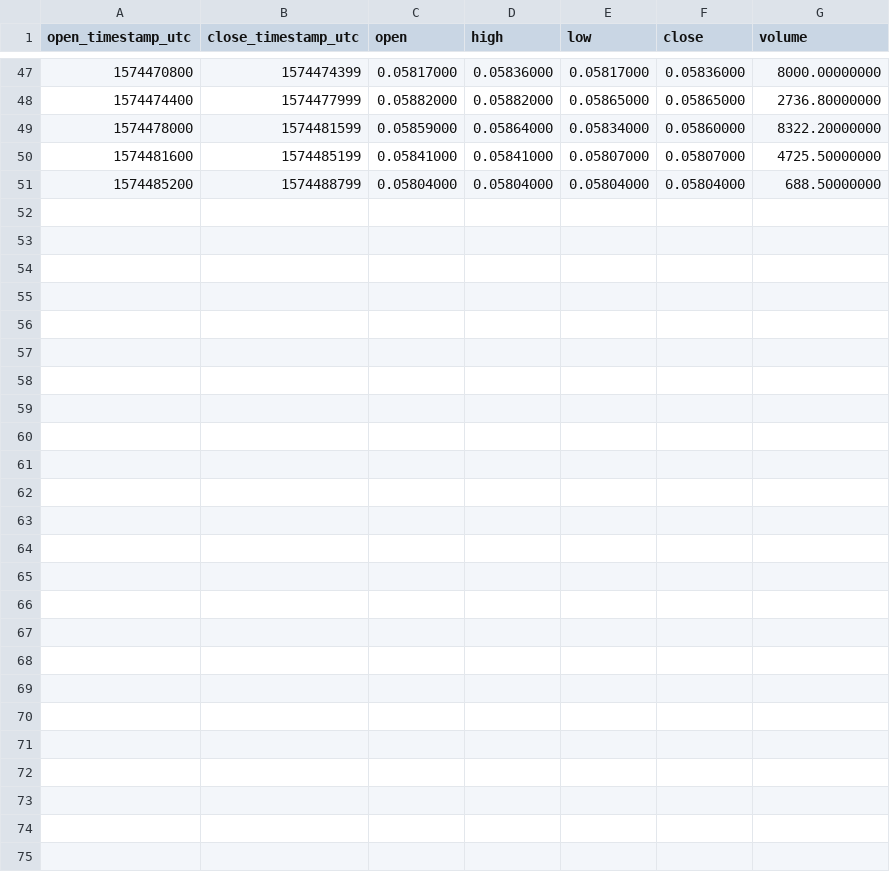
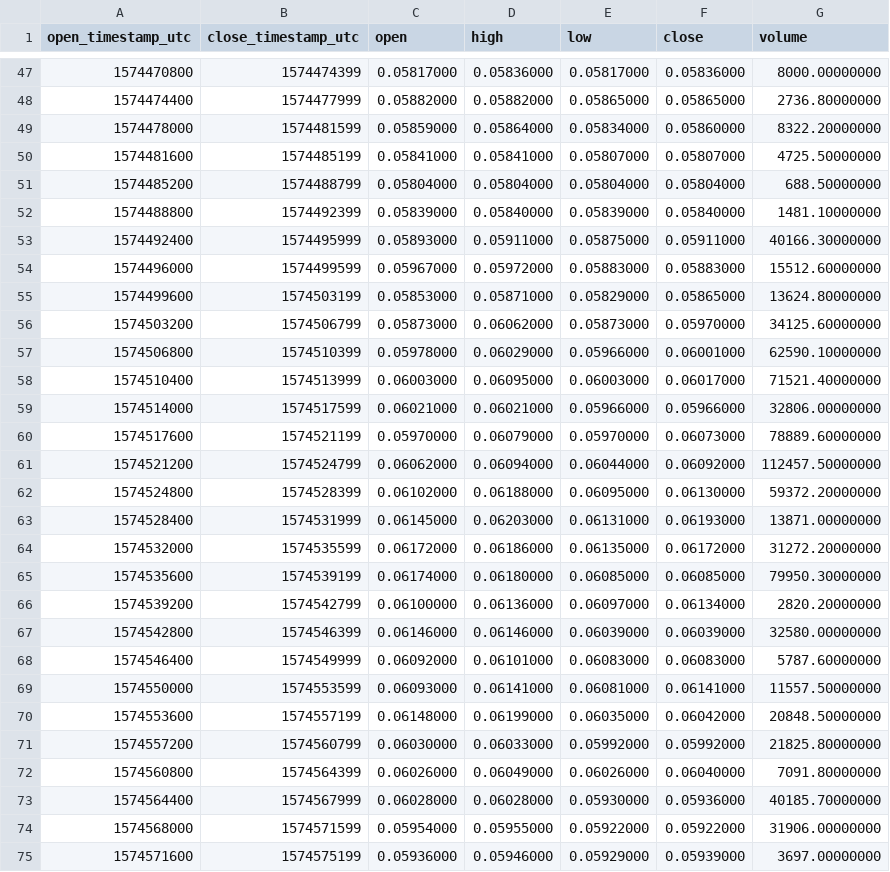
Before and after one commit to cryptobigbro/binance-XLMBUSD, a CSV file: binance-XLMBUSD-1h.csv, drawn as a sheet; only a part is shown, gaps mark what is left out.

Commit message:
Update OHLCV data.

```diff
--- a/binance-XLMBUSD-1h.csv
+++ b/binance-XLMBUSD-1h.csv
@@ -51 +51,25 @@ open_timestamp_utc,close_timestamp_utc,open,high,low,close,volume
 1574485200,1574488799,0.05804000,0.05804000,0.05804000,0.05804000,688.50000000
+1574488800,1574492399,0.05839000,0.05840000,0.05839000,0.05840000,1481.10000000
+1574492400,1574495999,0.05893000,0.05911000,0.05875000,0.05911000,40166.30000000
+1574496000,1574499599,0.05967000,0.05972000,0.05883000,0.05883000,15512.60000000
+1574499600,1574503199,0.05853000,0.05871000,0.05829000,0.05865000,13624.80000000
+1574503200,1574506799,0.05873000,0.06062000,0.05873000,0.05970000,34125.60000000
+1574506800,1574510399,0.05978000,0.06029000,0.05966000,0.06001000,62590.10000000
+1574510400,1574513999,0.06003000,0.06095000,0.06003000,0.06017000,71521.40000000
+1574514000,1574517599,0.06021000,0.06021000,0.05966000,0.05966000,32806.00000000
+1574517600,1574521199,0.05970000,0.06079000,0.05970000,0.06073000,78889.60000000
+1574521200,1574524799,0.06062000,0.06094000,0.06044000,0.06092000,112457.50000000
+1574524800,1574528399,0.06102000,0.06188000,0.06095000,0.06130000,59372.20000000
+1574528400,1574531999,0.06145000,0.06203000,0.06131000,0.06193000,13871.00000000
+1574532000,1574535599,0.06172000,0.06186000,0.06135000,0.06172000,31272.20000000
+1574535600,1574539199,0.06174000,0.06180000,0.06085000,0.06085000,79950.30000000
+1574539200,1574542799,0.06100000,0.06136000,0.06097000,0.06134000,2820.20000000
+1574542800,1574546399,0.06146000,0.06146000,0.06039000,0.06039000,32580.00000000
+1574546400,1574549999,0.06092000,0.06101000,0.06083000,0.06083000,5787.60000000
+1574550000,1574553599,0.06093000,0.06141000,0.06081000,0.06141000,11557.50000000
+1574553600,1574557199,0.06148000,0.06199000,0.06035000,0.06042000,20848.50000000
+1574557200,1574560799,0.06030000,0.06033000,0.05992000,0.05992000,21825.80000000
+1574560800,1574564399,0.06026000,0.06049000,0.06026000,0.06040000,7091.80000000
+1574564400,1574567999,0.06028000,0.06028000,0.05930000,0.05936000,40185.70000000
+1574568000,1574571599,0.05954000,0.05955000,0.05922000,0.05922000,31906.00000000
+1574571600,1574575199,0.05936000,0.05946000,0.05929000,0.05939000,3697.00000000
```
Also changed, not shown: binance-XLMBUSD-1d.csv, 1 other file.
